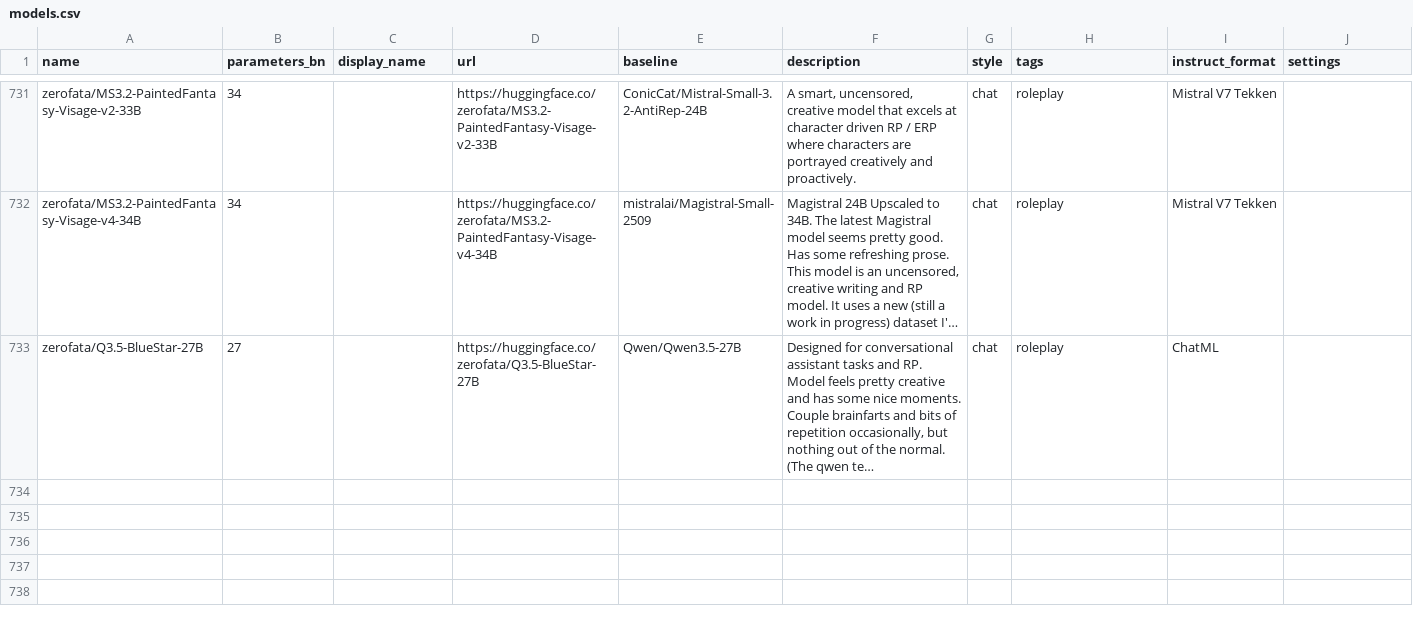
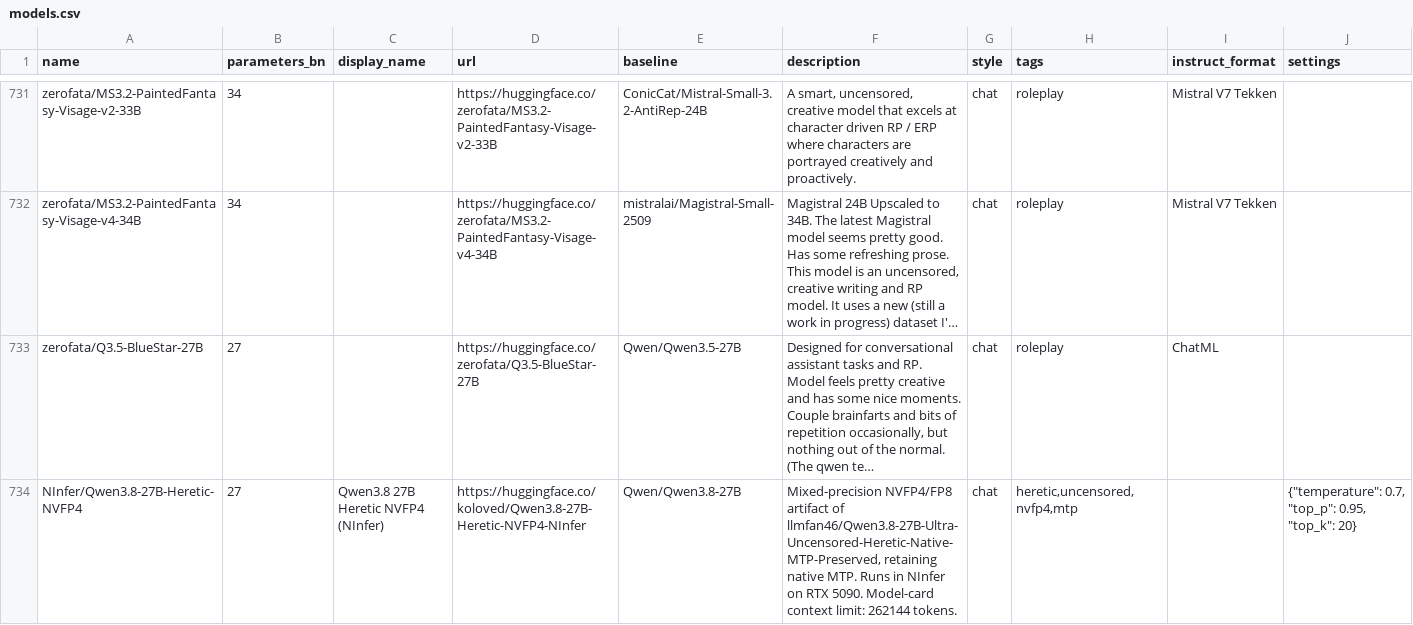
Before and after one commit to Haidra-Org/AI-Horde-text-model-reference, a CSV file: models.csv, drawn as a sheet; only a part is shown, gaps mark what is left out; long unchanged cells end in …; the diff names each change by its address in the sheet, - before the commit and + after, or states it on an @@ line.

Commit message:
Register Qwen3.8 27B Heretic NVFP4 for NInfer

```diff
--- a/models.csv
+++ b/models.csv
+row 734: NInfer/Qwen3.8-27B-Heretic-NVFP4 | 27 | Qwen3.8 27B Heretic NVFP4 (NInfer) | https://huggingface.co/koloved/Qwen3.8-27B-Heretic-NVFP4-NInfer | Qwen/Qwen3.8-27B | Mixed-precision NVFP4/FP8 artifact of llmfan46/Qwen3.8-27B-Ultra-Uncensored-Heretic-Native-MTP-Preserved, retaining native MTP. Runs in NInfer on RTX 5090. Model-card context limit: 262144 tokens. | chat | heretic,uncensored,nvfp4,mtp |  | {"temperature": 0.7, "top_p": 0.95, "top_k": 20}
```
Also changed, not shown: 1 other file.
